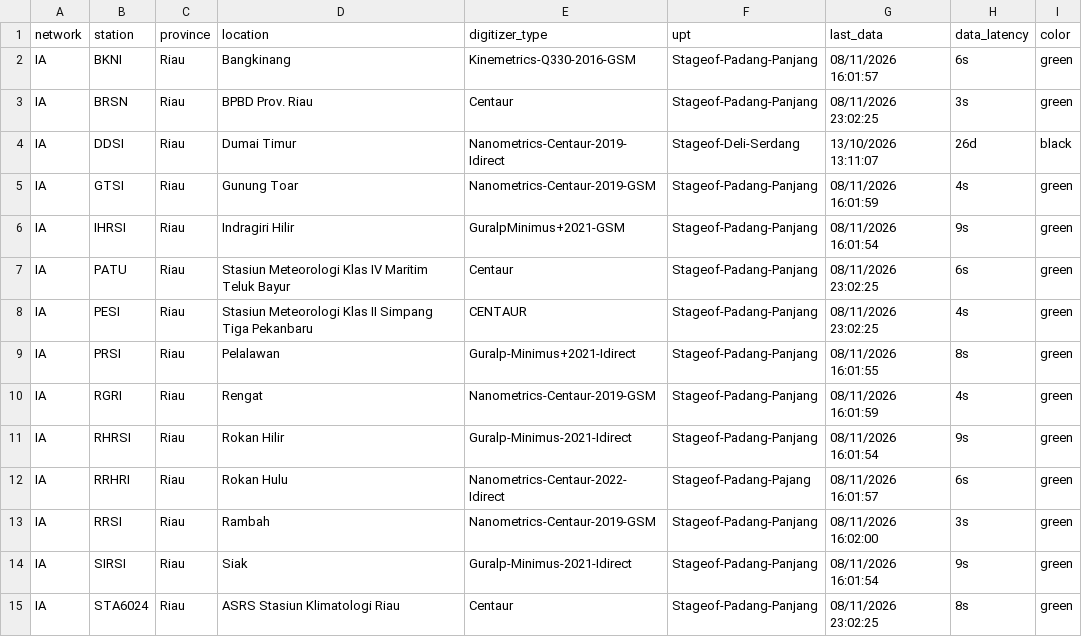
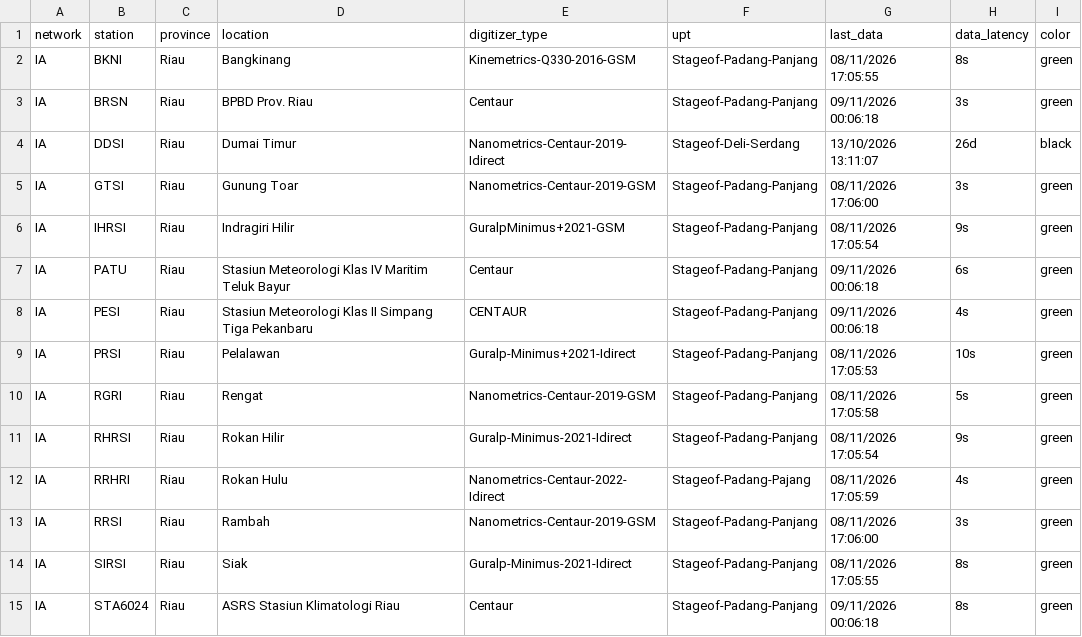
Before and after one commit to dheniel01/Web_Scrapping_BMKG, a CSV file: simora_station_monitoring.csv, drawn as a sheet.

```diff
--- a/simora_station_monitoring.csv
+++ b/simora_station_monitoring.csv
@@ -1,15 +1,15 @@
 network;station;province;location;digitizer_type;upt;last_data;data_latency;color
-IA;BKNI;Riau;Bangkinang;Kinemetrics-Q330-2016-GSM;Stageof-Padang-Panjang;08/11/2026 16:01:57;6s;green
-IA;BRSN;Riau;BPBD Prov. Riau;Centaur;Stageof-Padang-Panjang;08/11/2026 23:02:25;3s;green
+IA;BKNI;Riau;Bangkinang;Kinemetrics-Q330-2016-GSM;Stageof-Padang-Panjang;08/11/2026 17:05:55;8s;green
+IA;BRSN;Riau;BPBD Prov. Riau;Centaur;Stageof-Padang-Panjang;09/11/2026 00:06:18;3s;green
 IA;DDSI;Riau;Dumai Timur;Nanometrics-Centaur-2019-Idirect;Stageof-Deli-Serdang;13/10/2026 13:11:07;26d;black
-IA;GTSI;Riau;Gunung Toar;Nanometrics-Centaur-2019-GSM;Stageof-Padang-Panjang;08/11/2026 16:01:59;4s;green
-IA;IHRSI;Riau;Indragiri Hilir;GuralpMinimus+2021-GSM;Stageof-Padang-Panjang;08/11/2026 16:01:54;9s;green
-IA;PATU;Riau;Stasiun Meteorologi Klas IV Maritim Teluk Bayur;Centaur;Stageof-Padang-Panjang;08/11/2026 23:02:25;6s;green
-IA;PESI;Riau;Stasiun Meteorologi Klas II Simpang Tiga Pekanbaru;CENTAUR;Stageof-Padang-Panjang;08/11/2026 23:02:25;4s;green
-IA;PRSI;Riau;Pelalawan;Guralp-Minimus+2021-Idirect;Stageof-Padang-Panjang;08/11/2026 16:01:55;8s;green
-IA;RGRI;Riau;Rengat;Nanometrics-Centaur-2019-GSM;Stageof-Padang-Panjang;08/11/2026 16:01:59;4s;green
-IA;RHRSI;Riau;Rokan Hilir;Guralp-Minimus-2021-Idirect;Stageof-Padang-Panjang;08/11/2026 16:01:54;9s;green
-IA;RRHRI;Riau;Rokan Hulu;Nanometrics-Centaur-2022-Idirect;Stageof-Padang-Pajang;08/11/2026 16:01:57;6s;green
-IA;RRSI;Riau;Rambah;Nanometrics-Centaur-2019-GSM;Stageof-Padang-Panjang;08/11/2026 16:02:00;3s;green
-IA;SIRSI;Riau;Siak;Guralp-Minimus-2021-Idirect;Stageof-Padang-Panjang;08/11/2026 16:01:54;9s;green
-IA;STA6024;Riau;ASRS Stasiun Klimatologi Riau;Centaur;Stageof-Padang-Panjang;08/11/2026 23:02:25;8s;green
+IA;GTSI;Riau;Gunung Toar;Nanometrics-Centaur-2019-GSM;Stageof-Padang-Panjang;08/11/2026 17:06:00;3s;green
+IA;IHRSI;Riau;Indragiri Hilir;GuralpMinimus+2021-GSM;Stageof-Padang-Panjang;08/11/2026 17:05:54;9s;green
+IA;PATU;Riau;Stasiun Meteorologi Klas IV Maritim Teluk Bayur;Centaur;Stageof-Padang-Panjang;09/11/2026 00:06:18;6s;green
+IA;PESI;Riau;Stasiun Meteorologi Klas II Simpang Tiga Pekanbaru;CENTAUR;Stageof-Padang-Panjang;09/11/2026 00:06:18;4s;green
+IA;PRSI;Riau;Pelalawan;Guralp-Minimus+2021-Idirect;Stageof-Padang-Panjang;08/11/2026 17:05:53;10s;green
+IA;RGRI;Riau;Rengat;Nanometrics-Centaur-2019-GSM;Stageof-Padang-Panjang;08/11/2026 17:05:58;5s;green
+IA;RHRSI;Riau;Rokan Hilir;Guralp-Minimus-2021-Idirect;Stageof-Padang-Panjang;08/11/2026 17:05:54;9s;green
+IA;RRHRI;Riau;Rokan Hulu;Nanometrics-Centaur-2022-Idirect;Stageof-Padang-Pajang;08/11/2026 17:05:59;4s;green
+IA;RRSI;Riau;Rambah;Nanometrics-Centaur-2019-GSM;Stageof-Padang-Panjang;08/11/2026 17:06:00;3s;green
+IA;SIRSI;Riau;Siak;Guralp-Minimus-2021-Idirect;Stageof-Padang-Panjang;08/11/2026 17:05:55;8s;green
+IA;STA6024;Riau;ASRS Stasiun Klimatologi Riau;Centaur;Stageof-Padang-Panjang;09/11/2026 00:06:18;8s;green
```
Also changed, not shown: aws_center_provinsi_riau.csv, 3 other files.
